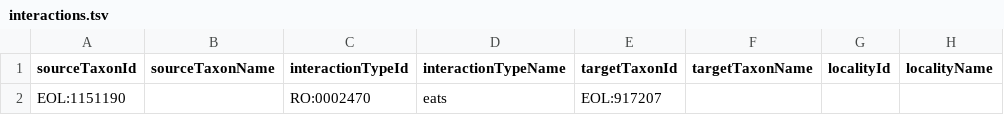
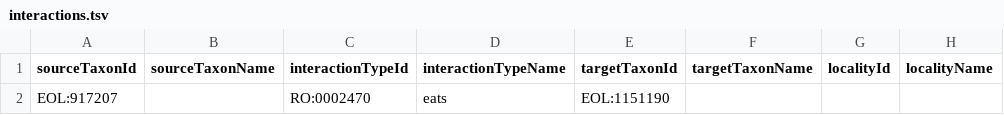
Before and after one commit to holmesjtg/okaloosa-county-coastal-uplands, a TSV file: interactions.tsv, drawn as a sheet; only a part is shown; the diff names each change by its address in the sheet, - before the commit and + after, or states it on an @@ line.

Commit message:
Update interactions.tsv

```diff
--- a/interactions.tsv
+++ b/interactions.tsv
-A2 (sourceTaxonId): EOL:1151190
+A2 (sourceTaxonId): EOL:917207
-E2 (targetTaxonId): EOL:917207
+E2 (targetTaxonId): EOL:1151190
```
